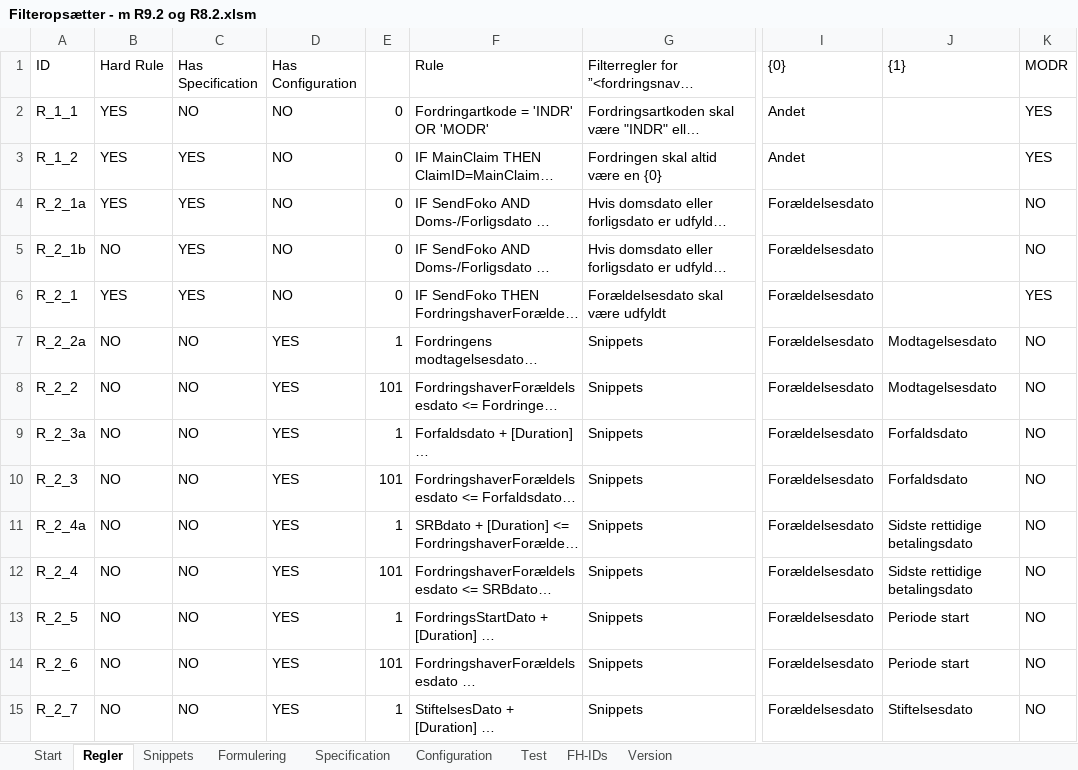
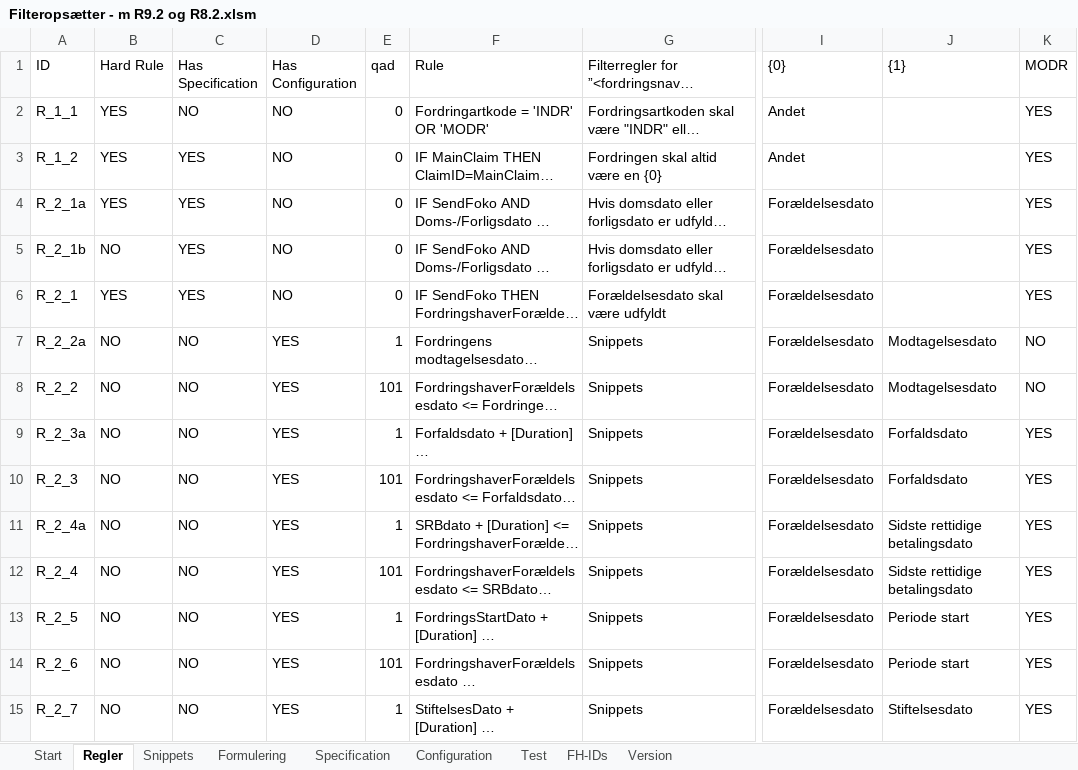
Before and after one commit to TJGP/ici-filter-setter, an Excel workbook: Filteropsætter - m R9.2 og R8.2.xlsm, sheet Regler, drawn as a sheet; only a part is shown, gaps mark what is left out; long unchanged cells end in …; values as stored, in another font and other column widths than the file's, no cell formats; the diff covers the shown part only; the diff names each change by its address in the sheet, - before the commit and + after, or states it on an @@ line.

```diff
--- a/Filteropsætter - m R9.2 og R8.2.xlsm (sheet Regler)
+++ b/Filteropsætter - m R9.2 og R8.2.xlsm (sheet Regler)
-E1: (empty)
+E1: qad
-K4:K5 (MODR): NO
+K4:K5 (MODR): YES
-K9:K15 (MODR): NO
+K9:K15 (MODR): YES
```
Also changed, not shown: 34 edited cells elsewhere in this sheet, sheet FH-IDs, sheet Version, sheet Configuration, cell formats, 1 other file.
